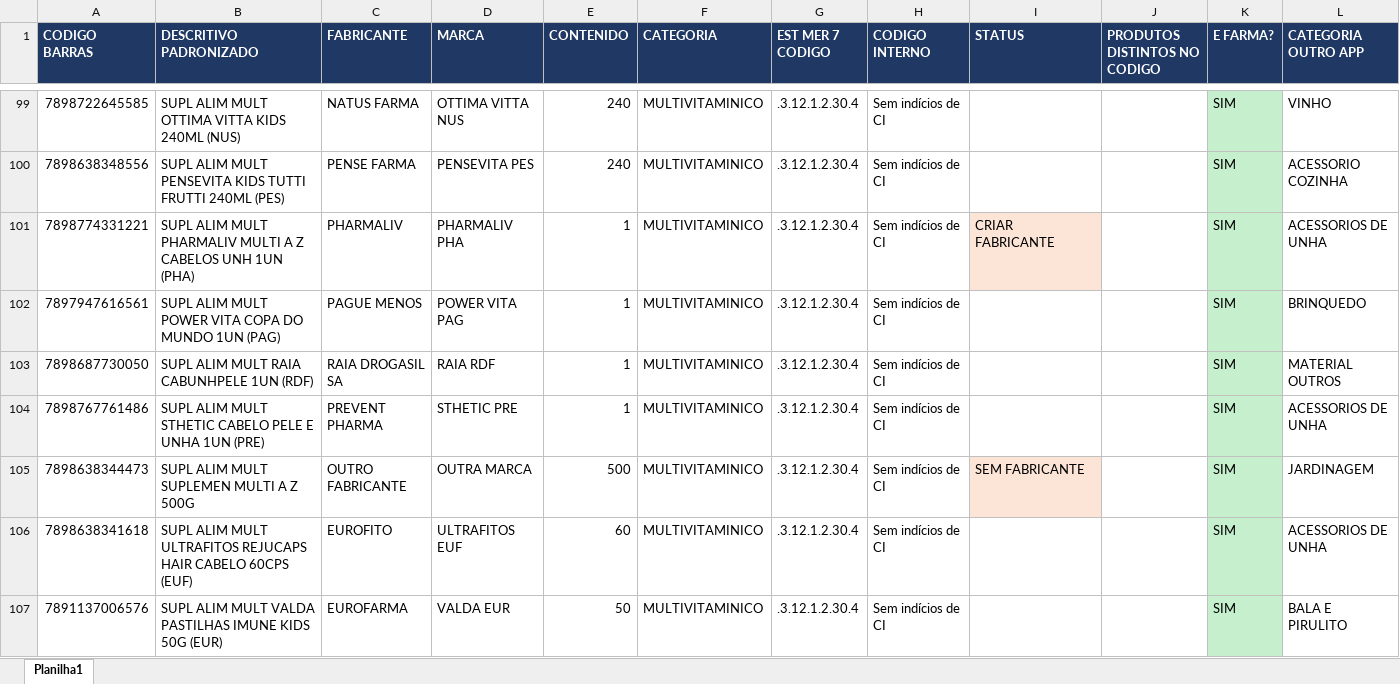
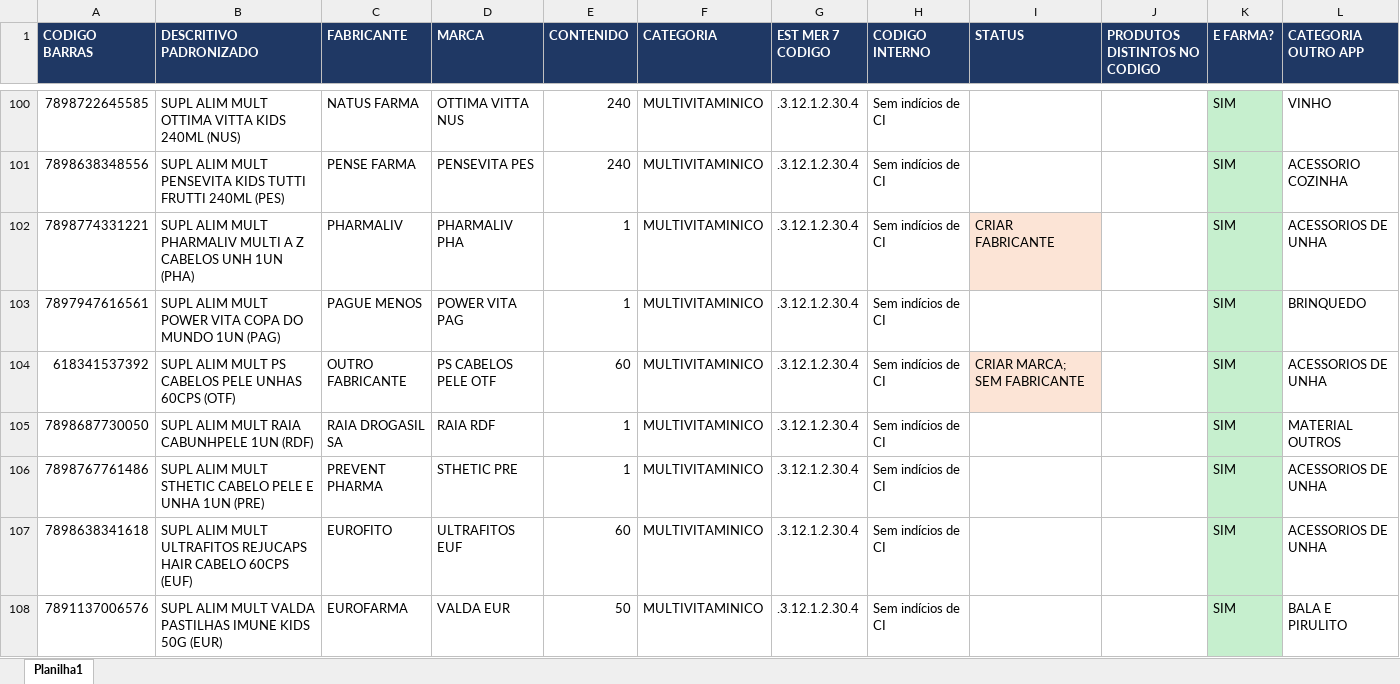
Before and after one commit to marcato-app/felipefreitas, an Excel workbook: classificador/dados/vitamina_mineral_500_classificado.xlsx, sheet Planilha1, drawn as a sheet; only a part is shown, gaps mark what is left out; values as stored, in another font and other column widths than the file's, no borders; removed rows and columns are numbered as before the commit, all else as after; the diff covers the shown part only; the diff names each change by its address in the sheet, - before the commit and + after, or states it on an @@ line.

```diff
--- a/classificador/dados/vitamina_mineral_500_classificado.xlsx (sheet Planilha1)
+++ b/classificador/dados/vitamina_mineral_500_classificado.xlsx (sheet Planilha1)
+row 104: 618341537392 | SUPL ALIM MULT PS CABELOS PELE UNHAS 60CPS (OTF) | OUTRO FABRICANTE | PS CABELOS PELE OTF | 60 | MULTIVITAMINICO | .3.12.1.2.30.4 | Sem indícios de CI | CRIAR MARCA; SEM FABRICANTE |  | SIM | ACESSORIOS DE UNHA
-row 105: 7898638344473 | SUPL ALIM MULT SUPLEMEN MULTI A Z 500G | OUTRO FABRICANTE | OUTRA MARCA | 500 | MULTIVITAMINICO | .3.12.1.2.30.4 | Sem indícios de CI | SEM FABRICANTE |  | SIM | JARDINAGEM
```
Also changed, not shown: 6 added rows, 6 removed rows, 75 edited cells and cell formats elsewhere in this sheet, 6 other files.
